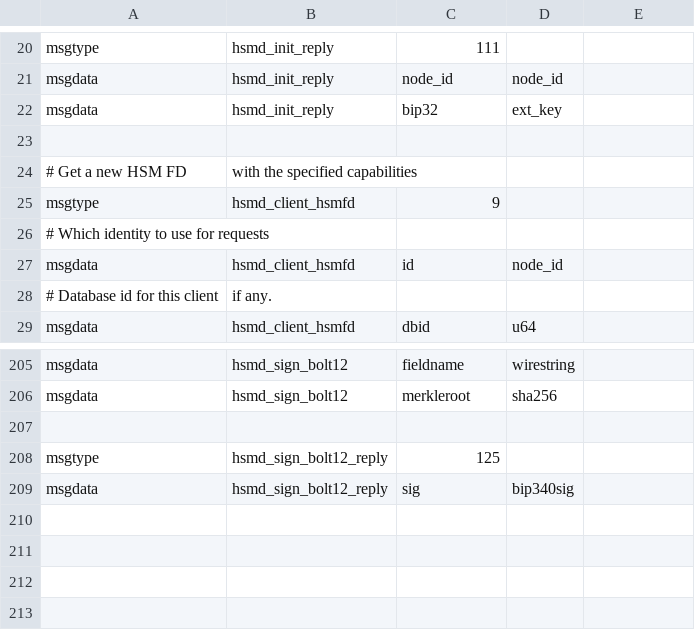
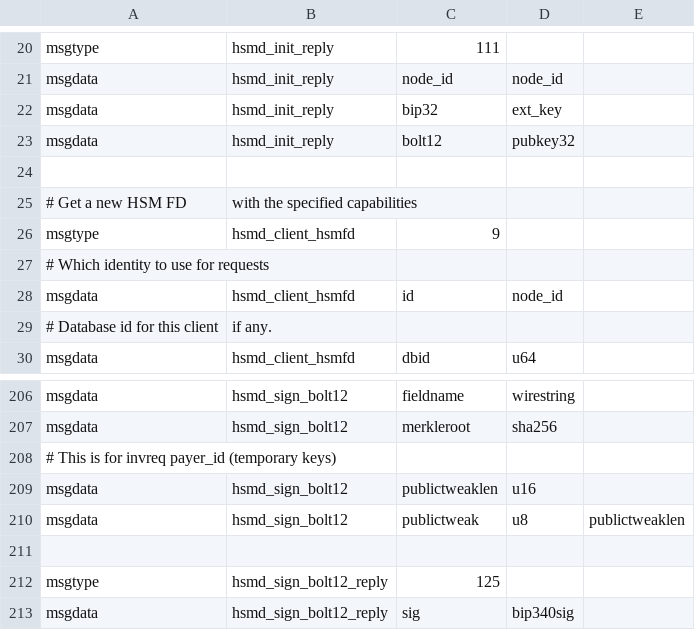
Before and after one commit to ElementsProject/lightning, a CSV file: hsmd/hsmd_wire.csv, drawn as a sheet; only a part is shown, gaps mark what is left out.

Commit message:
hsmd: code to sign bolt12 messages with a tweaked key.
Invoices are signed with our own key, but we use a transient payer_key with a
tweak for invoice_requests (and refunds).

Signed-off-by: Rusty Russell <rusty@rustcorp.com.au>

```diff
--- a/hsmd/hsmd_wire.csv
+++ b/hsmd/hsmd_wire.csv
@@ -22,2 +22,3 @@ msgdata,hsmd_init_reply,node_id,node_id,
 msgdata,hsmd_init_reply,bip32,ext_key,
+msgdata,hsmd_init_reply,bolt12,pubkey32,
 
@@ -206,2 +207,5 @@ msgdata,hsmd_sign_bolt12,fieldname,wirestring,
 msgdata,hsmd_sign_bolt12,merkleroot,sha256,
+# This is for invreq payer_id (temporary keys)
+msgdata,hsmd_sign_bolt12,publictweaklen,u16,
+msgdata,hsmd_sign_bolt12,publictweak,u8,publictweaklen
 
```
Also changed, not shown: 10 other files.
